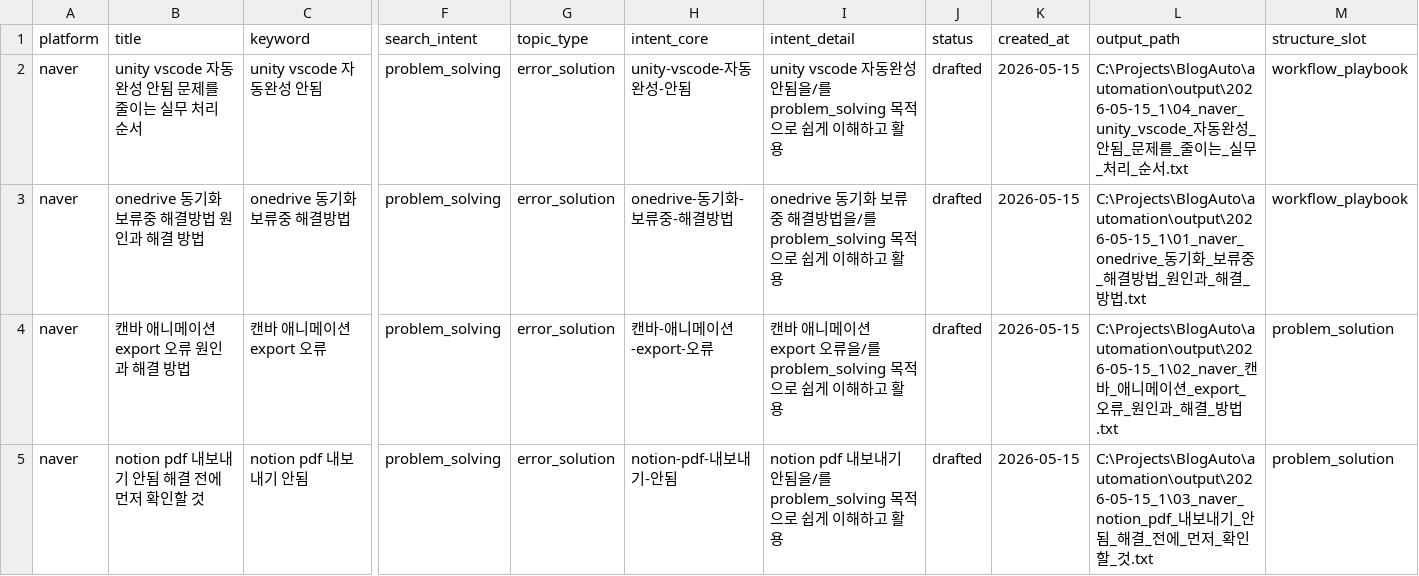
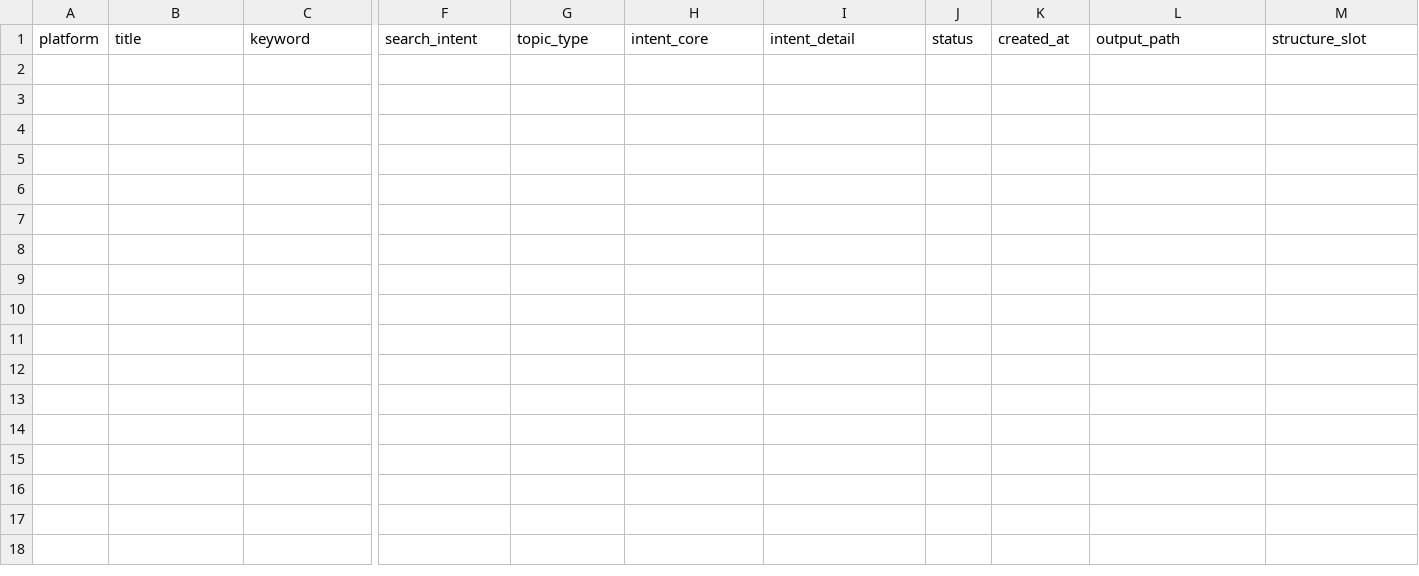
Before and after one commit to RaphaelAhn/BlogAuto, a CSV file: automation/data/topic_used.csv, drawn as a sheet; only a part is shown, gaps mark what is left out; rows hold the shown columns only; the diff names each change by its address in the sheet, - before the commit and + after, or states it on an @@ line.

```diff
--- a/automation/data/topic_used.csv
+++ b/automation/data/topic_used.csv
-row 2: naver | unity vscode 자동완성 안됨 문제를 줄이는 실무 처리 순서 | unity vscode 자동완성 안됨 | problem_solving | error_solution | unity-vscode-자동완성-안됨 | unity vscode 자동완성 안됨을/를 problem_solving 목적으로 쉽게 이해하고 활용 | drafted | 2026-05-15 | C:\Projects\BlogAuto\automation\output\2026-05-15_1\04_naver_unity_vscode_자동완성_안됨_문제를_줄이는_실무_처리_순서.txt | workflow_playbook
-row 3: naver | onedrive 동기화 보류중 해결방법 원인과 해결 방법 | onedrive 동기화 보류중 해결방법 | problem_solving | error_solution | onedrive-동기화-보류중-해결방법 | onedrive 동기화 보류중 해결방법을/를 problem_solving 목적으로 쉽게 이해하고 활용 | drafted | 2026-05-15 | C:\Projects\BlogAuto\automation\output\2026-05-15_1\01_naver_onedrive_동기화_보류중_해결방법_원인과_해결_방법.txt | workflow_playbook
-row 4: naver | 캔바 애니메이션 export 오류 원인과 해결 방법 | 캔바 애니메이션 export 오류 | problem_solving | error_solution | 캔바-애니메이션-export-오류 | 캔바 애니메이션 export 오류을/를 problem_solving 목적으로 쉽게 이해하고 활용 | drafted | 2026-05-15 | C:\Projects\BlogAuto\automation\output\2026-05-15_1\02_naver_캔바_애니메이션_export_오류_원인과_해결_방법.txt | problem_solution
-row 5: naver | notion pdf 내보내기 안됨 해결 전에 먼저 확인할 것 | notion pdf 내보내기 안됨 | problem_solving | error_solution | notion-pdf-내보내기-안됨 | notion pdf 내보내기 안됨을/를 problem_solving 목적으로 쉽게 이해하고 활용 | drafted | 2026-05-15 | C:\Projects\BlogAuto\automation\output\2026-05-15_1\03_naver_notion_pdf_내보내기_안됨_해결_전에_먼저_확인할_것.txt | problem_solution
```
Also changed, not shown: automation/data/duplicate_report_latest.csv, automation/data/similarity_report_latest.csv, 24 other files.
